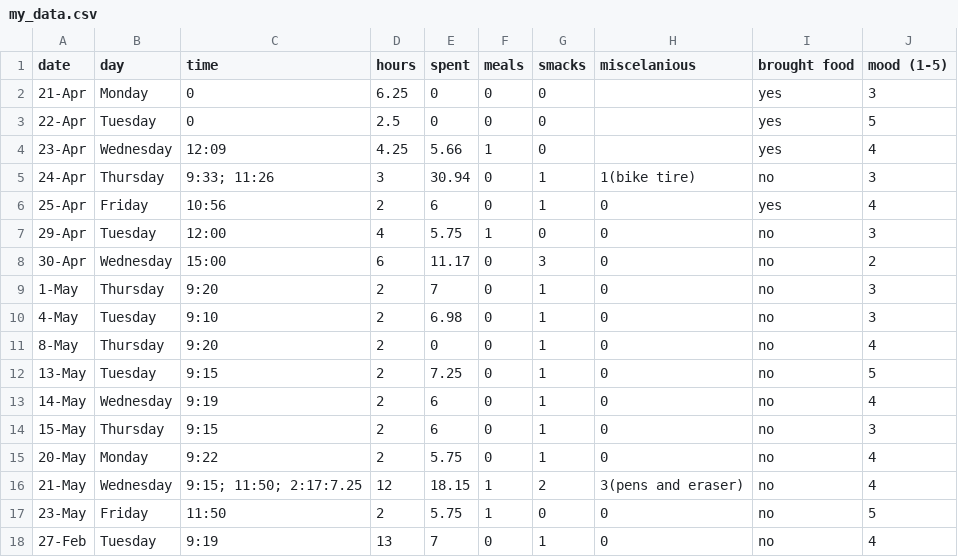
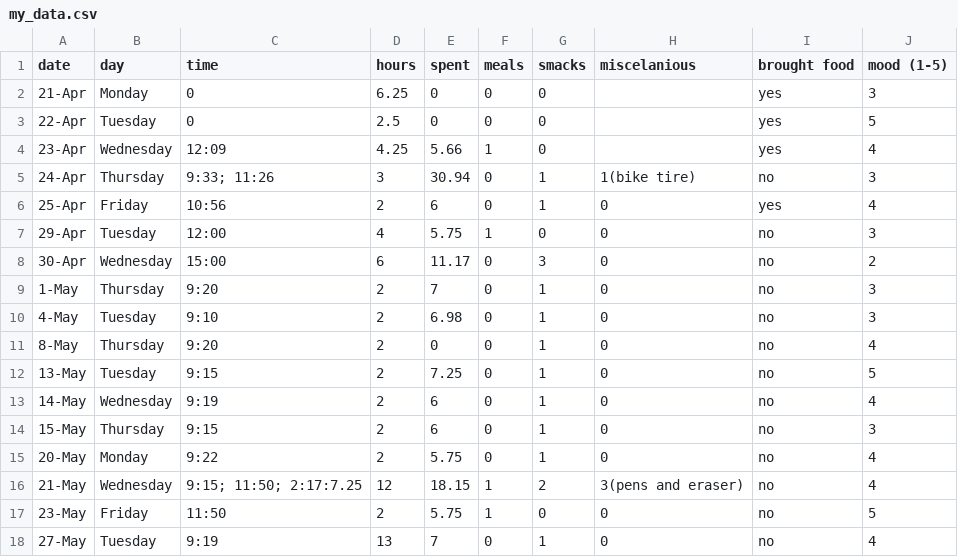
Before and after one commit to Hunter-Ross-3/Hunter-Ross-3.github.io, a CSV file: my_data.csv, drawn as a sheet.

Commit message:
updated data pulled into R

```diff
--- a/my_data.csv
+++ b/my_data.csv
@@ -17,2 +17,2 @@
 23-May,Friday,11:50,2,5.75,1,0,0,no,5
-27-Feb,Tuesday,9:19,13,7,0,1,0,no,4
+27-May,Tuesday,9:19,13,7,0,1,0,no,4
```
